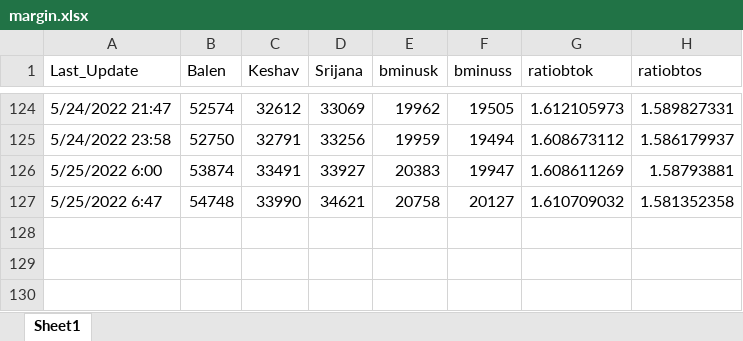
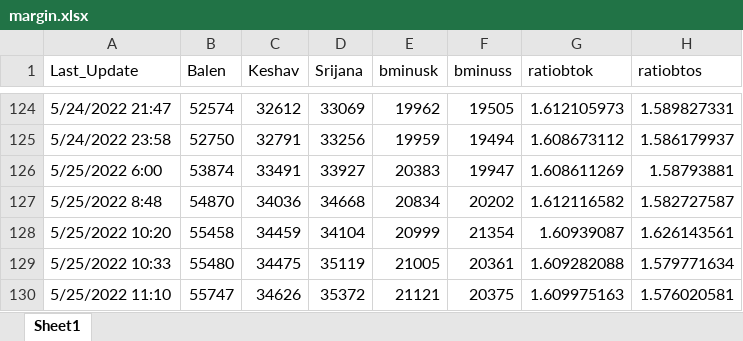
Before and after one commit to akashadhikari/balen_lead, an Excel workbook: margin.xlsx, sheet Sheet1, drawn as a sheet; only a part is shown, gaps mark what is left out; values as stored, in another font and other column widths than the file's, no borders; removed rows and columns are numbered as before the commit, all else as after; the diff names each change by its address in the sheet, - before the commit and + after, or states it on an @@ line.

Commit message:
Congratulations Balen :tada: :tada: :tada:

```diff
--- a/margin.xlsx (sheet Sheet1)
+++ b/margin.xlsx (sheet Sheet1)
-row 127: 5/25/2022 6:47 | 54748 | 33990 | 34621 | 20758 | 20127 | 1.610709032 | 1.581352358
+row 127: 5/25/2022 8:48 | 54870 | 34036 | 34668 | 20834 | 20202 | 1.612116582 | 1.582727587
+row 128: 5/25/2022 10:20 | 55458 | 34459 | 34104 | 20999 | 21354 | 1.60939087 | 1.626143561
+row 129: 5/25/2022 10:33 | 55480 | 34475 | 35119 | 21005 | 20361 | 1.609282088 | 1.579771634
+row 130: 5/25/2022 11:10 | 55747 | 34626 | 35372 | 21121 | 20375 | 1.609975163 | 1.576020581
```
Also changed, not shown: 5 other files.
